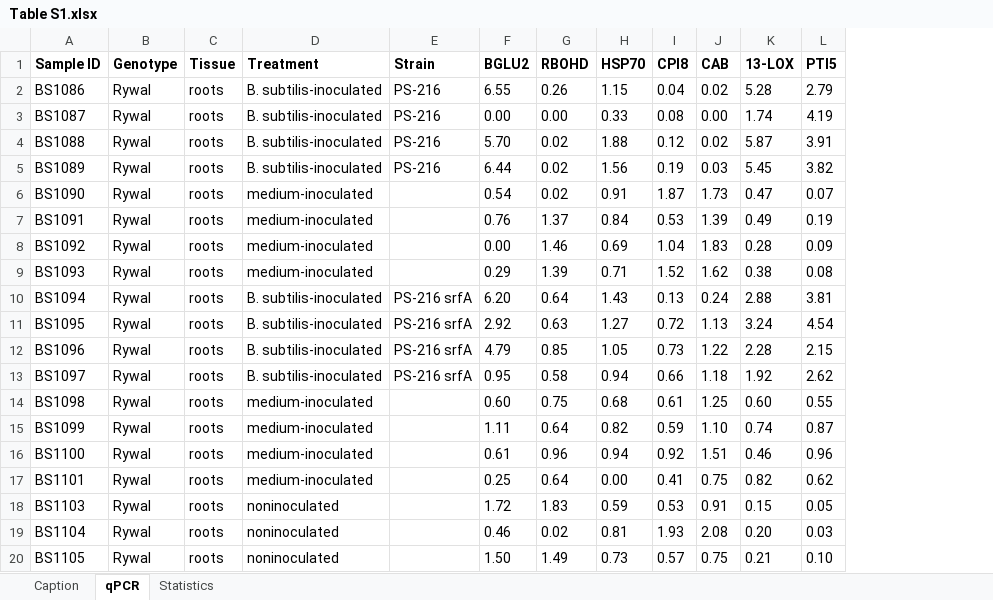
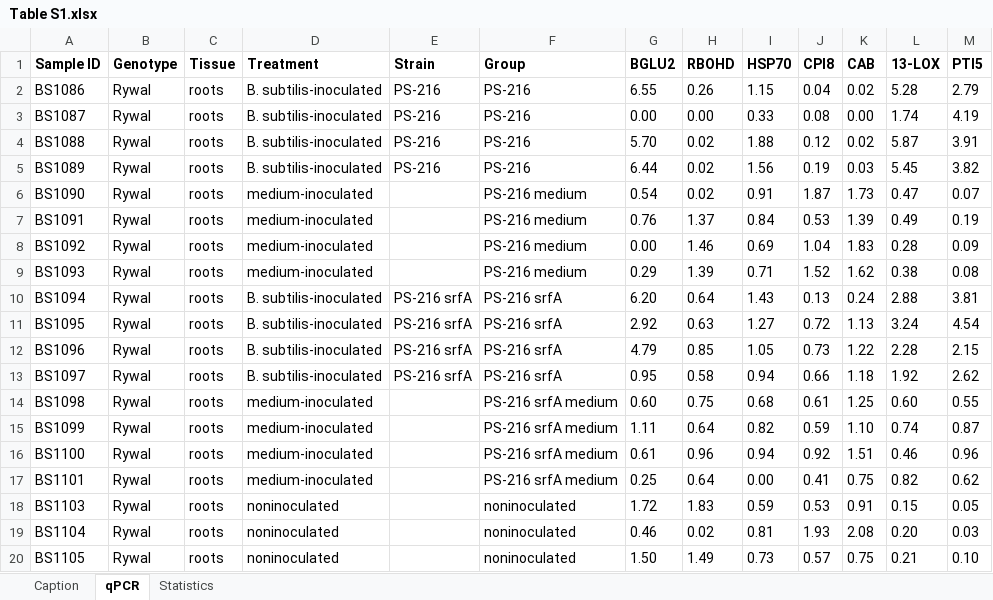
Before and after one commit to NIB-SI/Bacillus-Pti5, an Excel workbook: qPCR/input/Table S1.xlsx, sheet qPCR, drawn as a sheet; values as stored, in another font and other column widths than the file's, no borders; the diff names each change by its address in the sheet, - before the commit and + after, or states it on an @@ line.

```diff
--- a/qPCR/input/Table S1.xlsx (sheet qPCR)
+++ b/qPCR/input/Table S1.xlsx (sheet qPCR)
+column F (Group), rows 2-20: PS-216 | PS-216 | PS-216 | PS-216 | PS-216 medium | PS-216 medium | PS-216 medium | PS-216 medium | PS-216 srfA | PS-216 srfA | PS-216 srfA | PS-216 srfA | PS-216 srfA medium | PS-216 srfA medium | PS-216 srfA medium | PS-216 srfA medium | noninoculated | noninoculated | noninoculated
```
Also changed, not shown: 54 other files.
